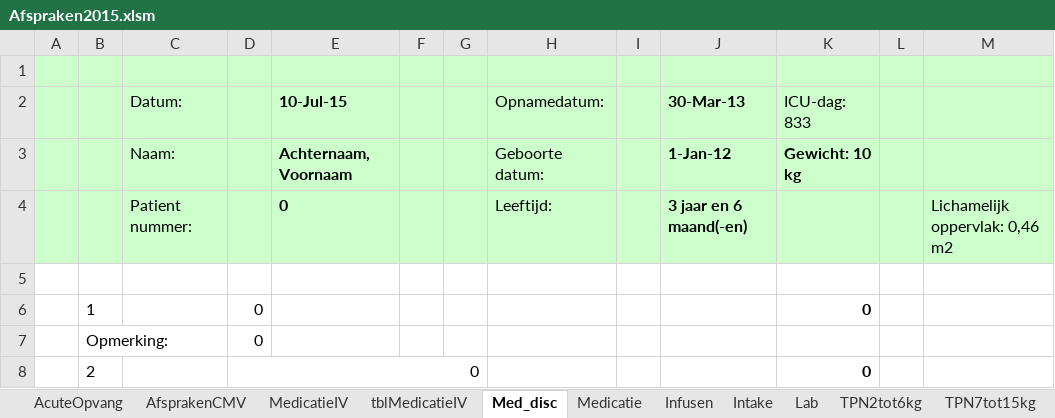
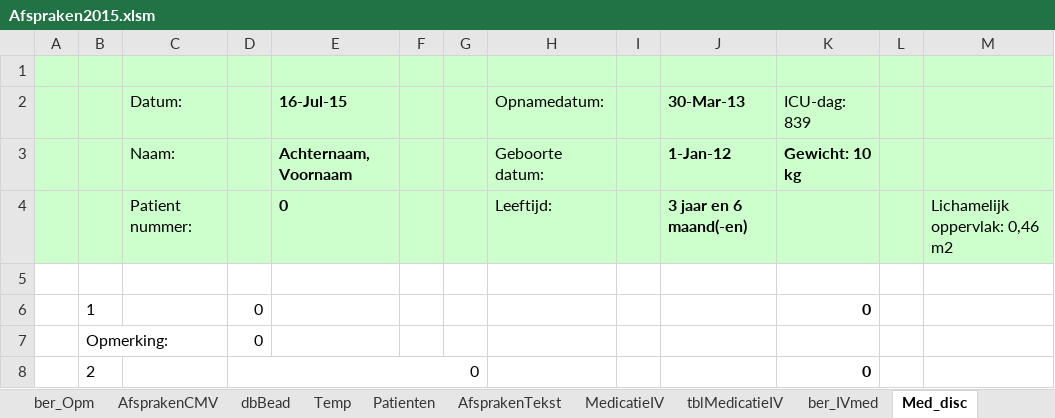
Before and after one commit to halcwb/prescriber, an Excel workbook: ICAP/Afspraken2015.xlsm, sheet Med_disc, drawn as a sheet; only a part is shown; values as stored, in another font and other column widths than the file's, no borders; charts and pictures not drawn; 1 other sheet too large or unreadable and not compared; the diff names each change by its address in the sheet, - before the commit and + after, or states it on an @@ line.

```diff
--- a/ICAP/Afspraken2015.xlsm (sheet Med_disc)
+++ b/ICAP/Afspraken2015.xlsm (sheet Med_disc)
@@ sheet tab unhidden: ber_Opm @@
@@ sheet tab unhidden: dbBead @@
@@ sheet tab unhidden: Temp @@
@@ sheet tab unhidden: Patienten @@
@@ sheet tab unhidden: AfsprakenTekst @@
@@ sheet tab unhidden: ber_IVmed @@
-E2: 10-Jul-15
+E2: 16-Jul-15
-K2: ICU-dag: 833
+K2: ICU-dag: 839
```
Also changed, not shown: sheet tblMedicatieIV, sheet MedicatieIV, sheet AfsprakenCMV, sheet Intake, sheet Infusen, sheet TPNboven50kg, 5 more sheets, other sheet tabs, formulas that keep their value, charts or pictures, ICAP/db/Formularium.xlsx, 2 other files.
